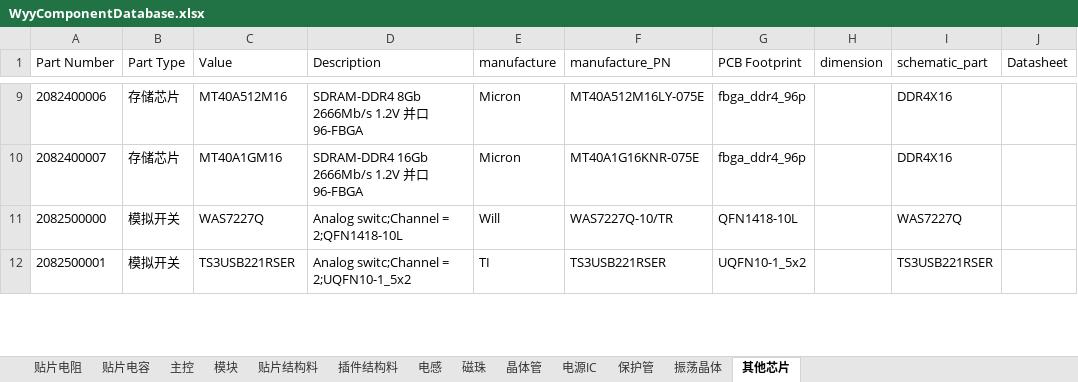
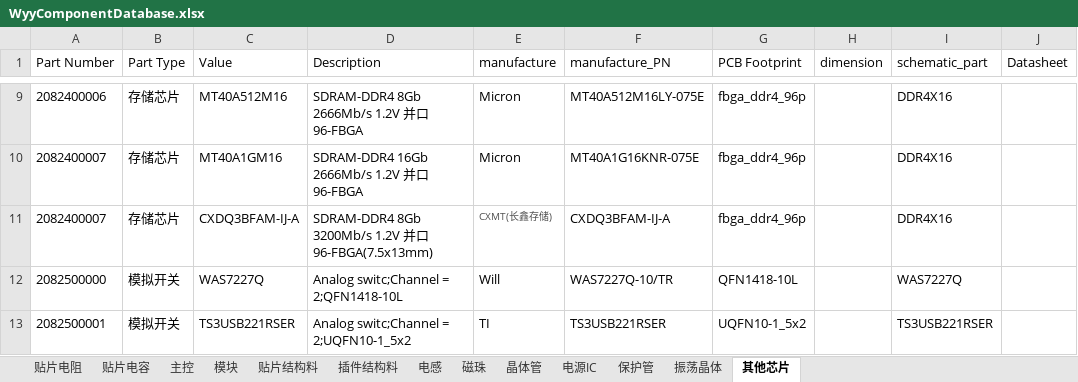
Before and after one commit to wuyunyang/Cadence_Lib, an Excel workbook: WyyComponentDatabase.xlsx, sheet 其他芯片, drawn as a sheet; only a part is shown, gaps mark what is left out; values as stored, in another font and other column widths than the file's, no borders; the diff names each change by its address in the sheet, - before the commit and + after, or states it on an @@ line.

```diff
--- a/WyyComponentDatabase.xlsx (sheet 其他芯片)
+++ b/WyyComponentDatabase.xlsx (sheet 其他芯片)
+row 11: 2082400007 | 存储芯片 | CXDQ3BFAM-IJ-A | SDRAM-DDR4 8Gb 3200Mb/s 1.2V 并口 96-FBGA(7.5x13mm) | CXMT(长鑫存储) | CXDQ3BFAM-IJ-A | fbga_ddr4_96p |  | DDR4X16
```
Also changed, not shown: sheet 主控, sheet 贴片电阻, sheet 晶体管, sheet 电源IC, 33 other files.
